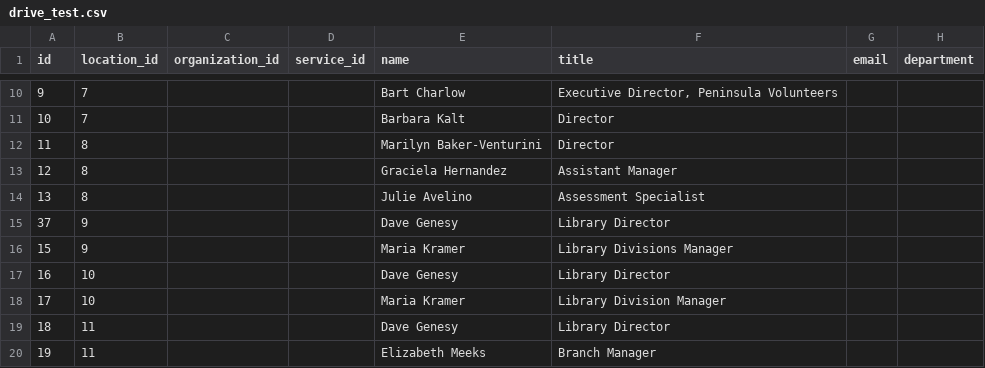
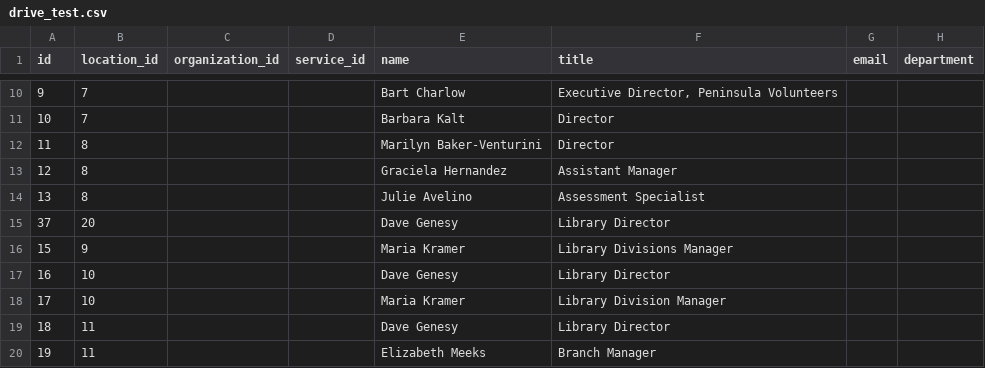
Before and after one commit to andregranberg/csv_storage, a CSV file: drive_test.csv, drawn as a sheet; only a part is shown, gaps mark what is left out.

Commit message:
Update drive_test.csv

```diff
--- a/drive_test.csv
+++ b/drive_test.csv
@@ -14,3 +14,3 @@ id,location_id,organization_id,service_id,name,title,email,department
 13,8,,,Julie Avelino,Assessment Specialist,,
-37,9,,,Dave Genesy,Library Director,,
+37,20,,,Dave Genesy,Library Director,,
 15,9,,,Maria Kramer,Library Divisions Manager,,
```
